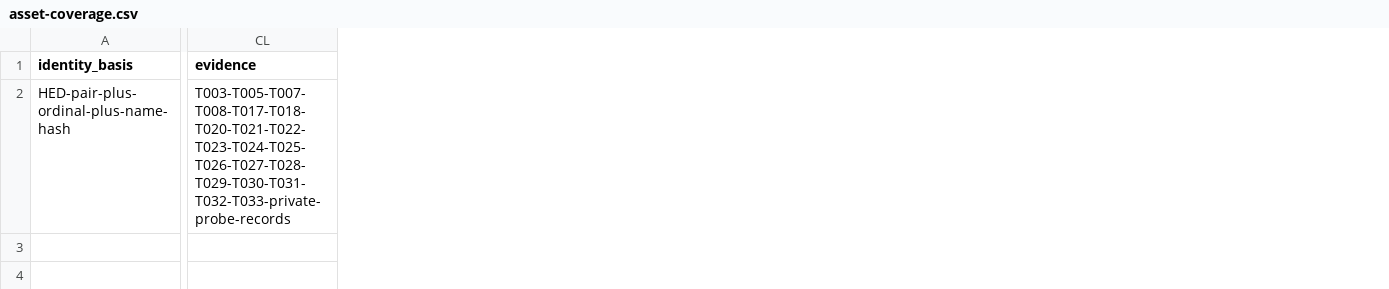
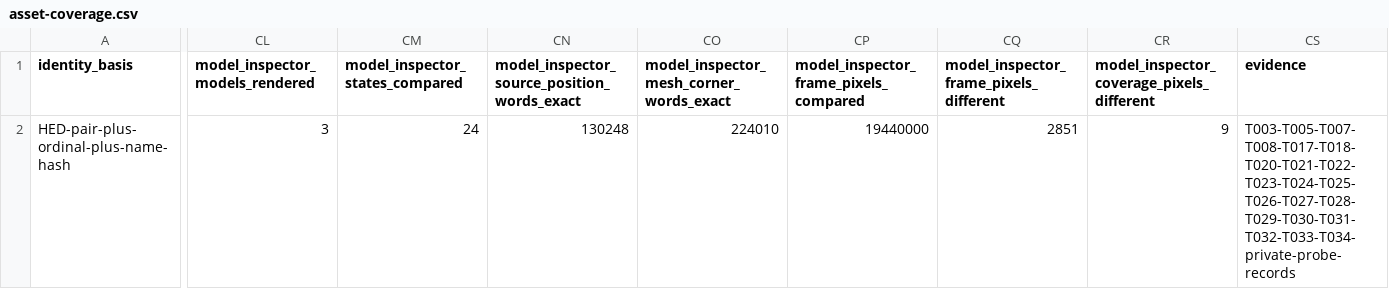
Before and after one commit to Baysul/KH2-Re-Written, a CSV file: docs/asset-coverage.csv, drawn as a sheet; only a part is shown, gaps mark what is left out; addresses are those after the commit; the diff names each change by its address in the sheet, - before the commit and + after, or states it on an @@ line.

Commit message:
Add source-bound native model inspection with measured render discrepancies

```diff
--- a/docs/asset-coverage.csv
+++ b/docs/asset-coverage.csv
+column CL (model_inspector_models_rendered), row 2: 3
+column CM (model_inspector_states_compared), row 2: 24
+column CN, rows 1-2: model_inspector_source_position_words_exact | 130248
+column CO, rows 1-2: model_inspector_mesh_corner_words_exact | 224010
+column CP, rows 1-2: model_inspector_frame_pixels_compared | 19440000
+column CQ, rows 1-2: model_inspector_frame_pixels_different | 2851
+column CR, rows 1-2: model_inspector_coverage_pixels_different | 9
-CS2 (evidence): T003-T005-T007-T008-T017-T018-T020-T021-T022-T023-T024-T025-T026-T027-T028-T029-T030-T031-T032-T033-private-probe-records
+CS2 (evidence): T003-T005-T007-T008-T017-T018-T020-T021-T022-T023-T024-T025-T026-T027-T028-T029-T030-T031-T032-T033-T034-private-probe-records
```
Also changed, not shown: docs/release/dependency-inventory.csv, 15 other files.
